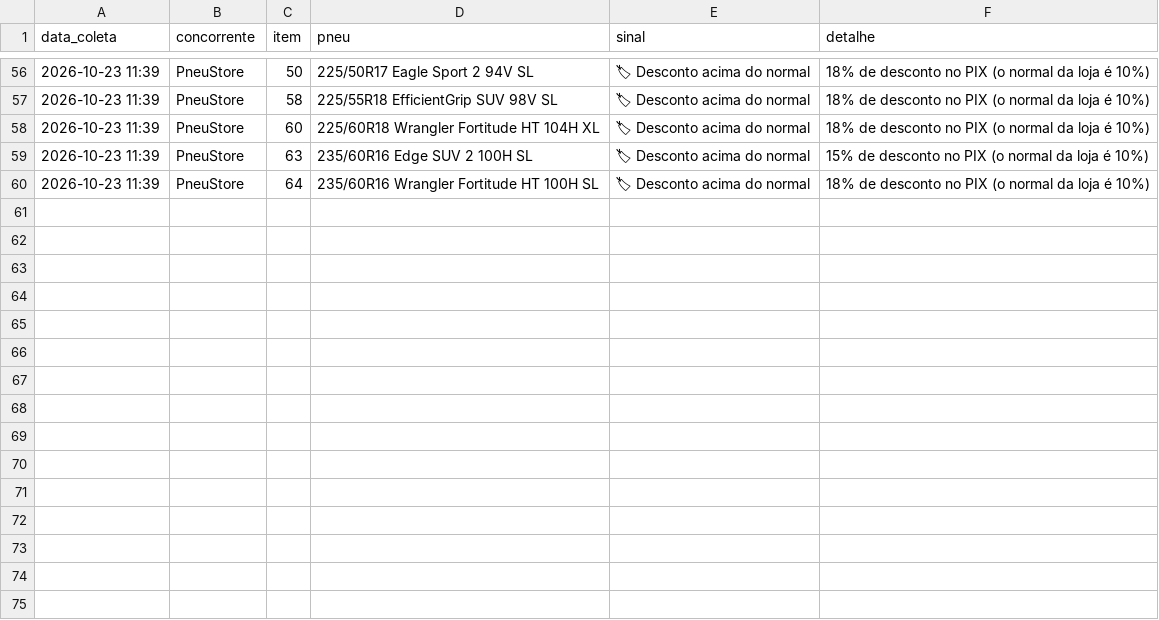
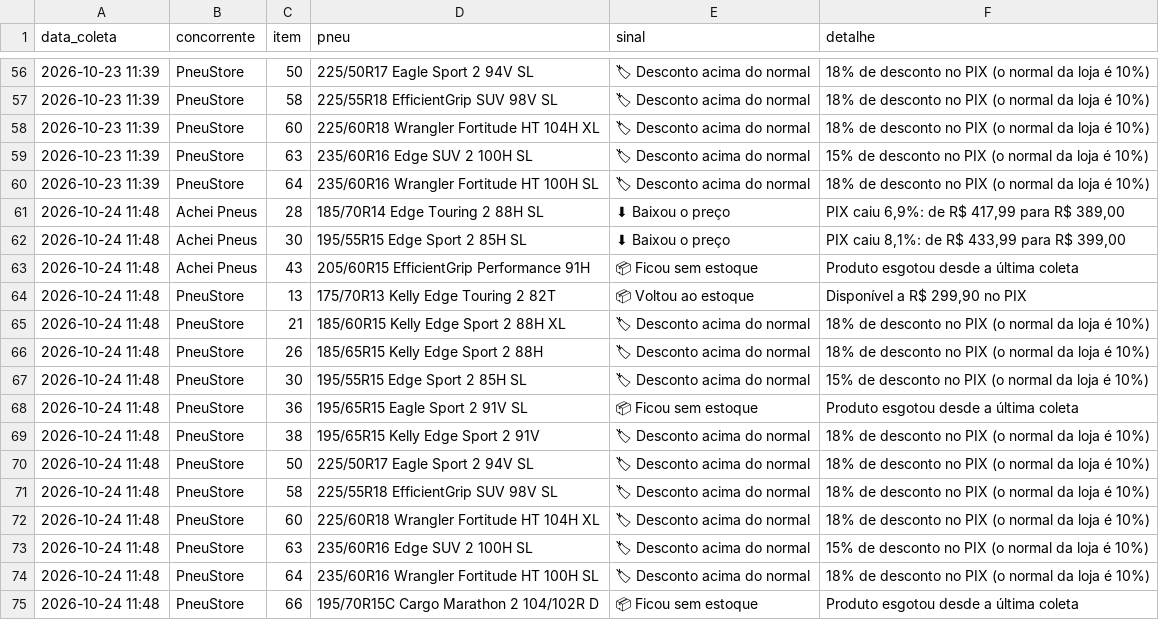
Before and after one commit to lucashenrique089/inteligencia-portfolio, a CSV file: dados/promocoes.csv, drawn as a sheet; only a part is shown, gaps mark what is left out; the diff names each change by its address in the sheet, - before the commit and + after, or states it on an @@ line.

```diff
--- a/dados/promocoes.csv
+++ b/dados/promocoes.csv
+row 61: 2026-10-24 11:48 | Achei Pneus | 28 | 185/70R14 Edge Touring 2 88H SL | ⬇ Baixou o preço | PIX caiu 6,9%: de R$ 417,99 para R$ 389,00
+row 62: 2026-10-24 11:48 | Achei Pneus | 30 | 195/55R15 Edge Sport 2 85H SL | ⬇ Baixou o preço | PIX caiu 8,1%: de R$ 433,99 para R$ 399,00
+row 63: 2026-10-24 11:48 | Achei Pneus | 43 | 205/60R15 EfficientGrip Performance 91H | 📦 Ficou sem estoque | Produto esgotou desde a última coleta
+row 64: 2026-10-24 11:48 | PneuStore | 13 | 175/70R13 Kelly Edge Touring 2 82T | 📦 Voltou ao estoque | Disponível a R$ 299,90 no PIX
+row 65: 2026-10-24 11:48 | PneuStore | 21 | 185/60R15 Kelly Edge Sport 2 88H XL | 🏷 Desconto acima do normal | 18% de desconto no PIX (o normal da loja é 10%)
+row 66: 2026-10-24 11:48 | PneuStore | 26 | 185/65R15 Kelly Edge Sport 2 88H | 🏷 Desconto acima do normal | 18% de desconto no PIX (o normal da loja é 10%)
+row 67: 2026-10-24 11:48 | PneuStore | 30 | 195/55R15 Edge Sport 2 85H SL | 🏷 Desconto acima do normal | 15% de desconto no PIX (o normal da loja é 10%)
+row 68: 2026-10-24 11:48 | PneuStore | 36 | 195/65R15 Eagle Sport 2 91V SL | 📦 Ficou sem estoque | Produto esgotou desde a última coleta
+row 69: 2026-10-24 11:48 | PneuStore | 38 | 195/65R15 Kelly Edge Sport 2 91V | 🏷 Desconto acima do normal | 18% de desconto no PIX (o normal da loja é 10%)
+row 70: 2026-10-24 11:48 | PneuStore | 50 | 225/50R17 Eagle Sport 2 94V SL | 🏷 Desconto acima do normal | 18% de desconto no PIX (o normal da loja é 10%)
+row 71: 2026-10-24 11:48 | PneuStore | 58 | 225/55R18 EfficientGrip SUV 98V SL | 🏷 Desconto acima do normal | 18% de desconto no PIX (o normal da loja é 10%)
+row 72: 2026-10-24 11:48 | PneuStore | 60 | 225/60R18 Wrangler Fortitude HT 104H XL | 🏷 Desconto acima do normal | 18% de desconto no PIX (o normal da loja é 10%)
+row 73: 2026-10-24 11:48 | PneuStore | 63 | 235/60R16 Edge SUV 2 100H SL | 🏷 Desconto acima do normal | 15% de desconto no PIX (o normal da loja é 10%)
+row 74: 2026-10-24 11:48 | PneuStore | 64 | 235/60R16 Wrangler Fortitude HT 100H SL | 🏷 Desconto acima do normal | 18% de desconto no PIX (o normal da loja é 10%)
+row 75: 2026-10-24 11:48 | PneuStore | 66 | 195/70R15C Cargo Marathon 2 104/102R D | 📦 Ficou sem estoque | Produto esgotou desde a última coleta
```
Also changed, not shown: dados/campanhas.csv, dados/parcelas.csv, 3 other files.
